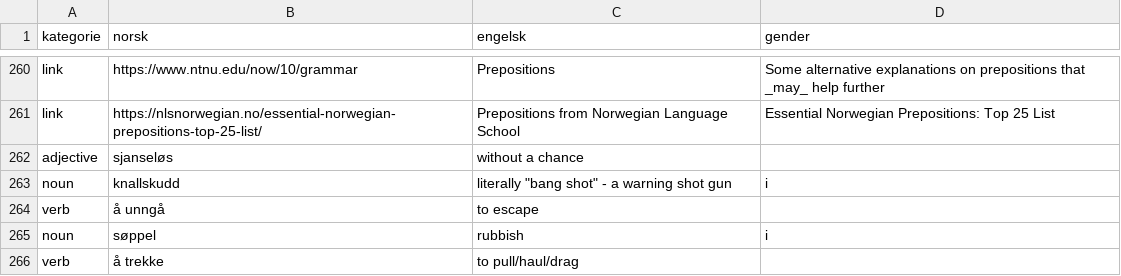
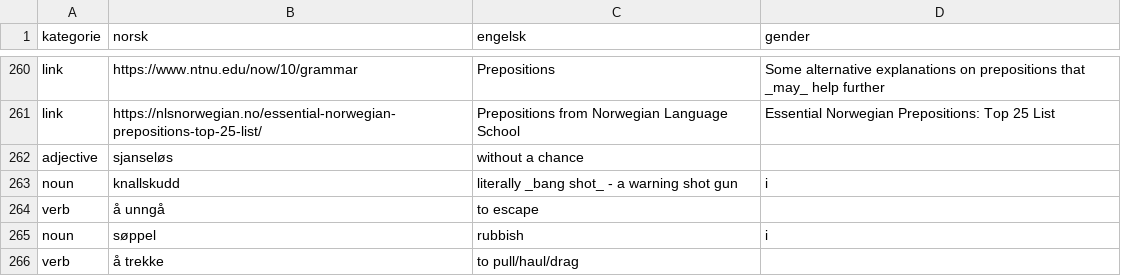
Before and after one commit to dfbr/dfbr.github.io, a CSV file: ordlist.csv, drawn as a sheet; only a part is shown, gaps mark what is left out.

```diff
--- a/ordlist.csv
+++ b/ordlist.csv
@@ -262,3 +262,3 @@ link,https://nlsnorwegian.no/essential-norwegian-prepositions-top-25-list/,Prepo
 adjective,sjanseløs,without a chance,
-noun,knallskudd,literally "bang shot" - a warning shot gun,i
+noun,knallskudd,literally _bang shot_ - a warning shot gun,i
 verb,å unngå,to escape,
```
Also changed, not shown: 4 other files.
